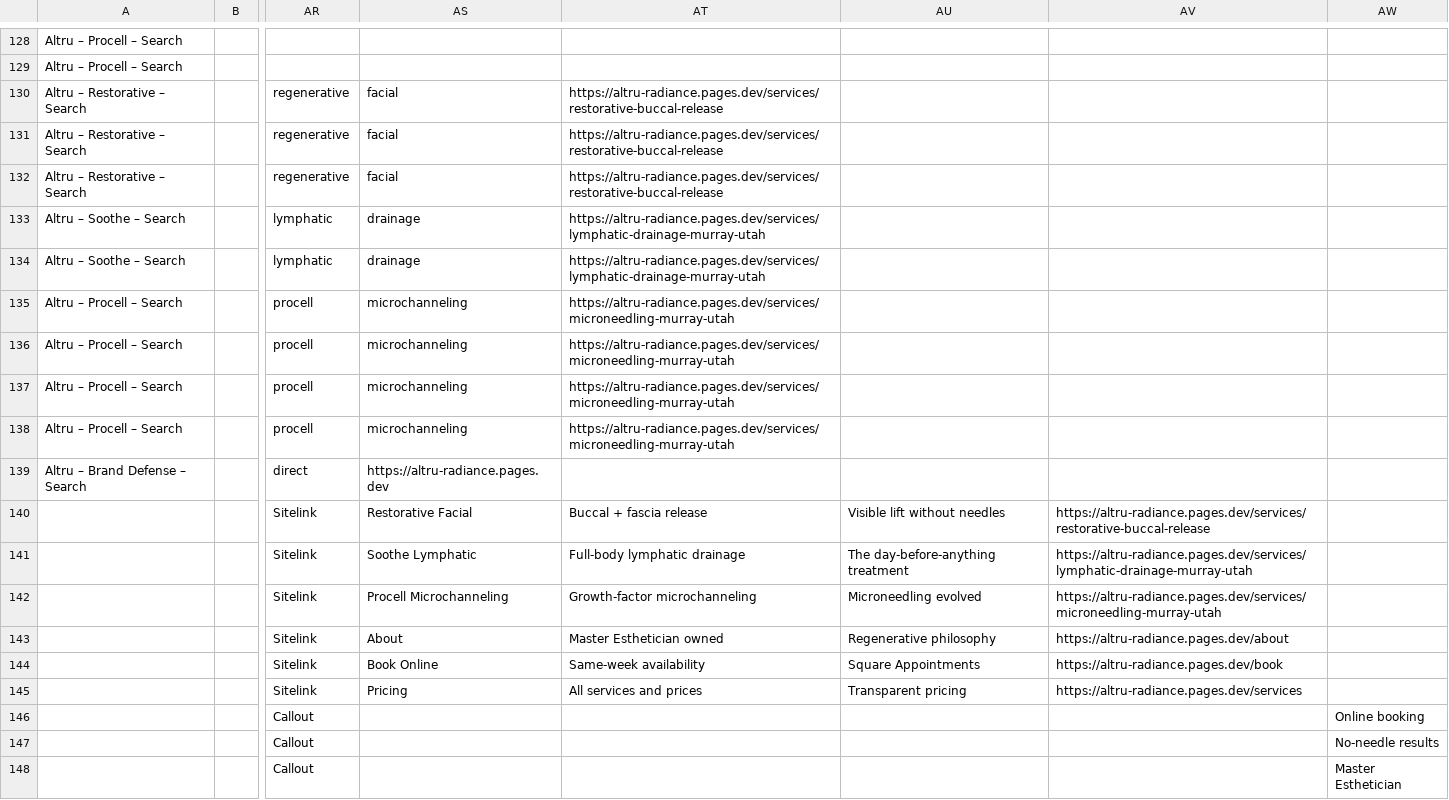
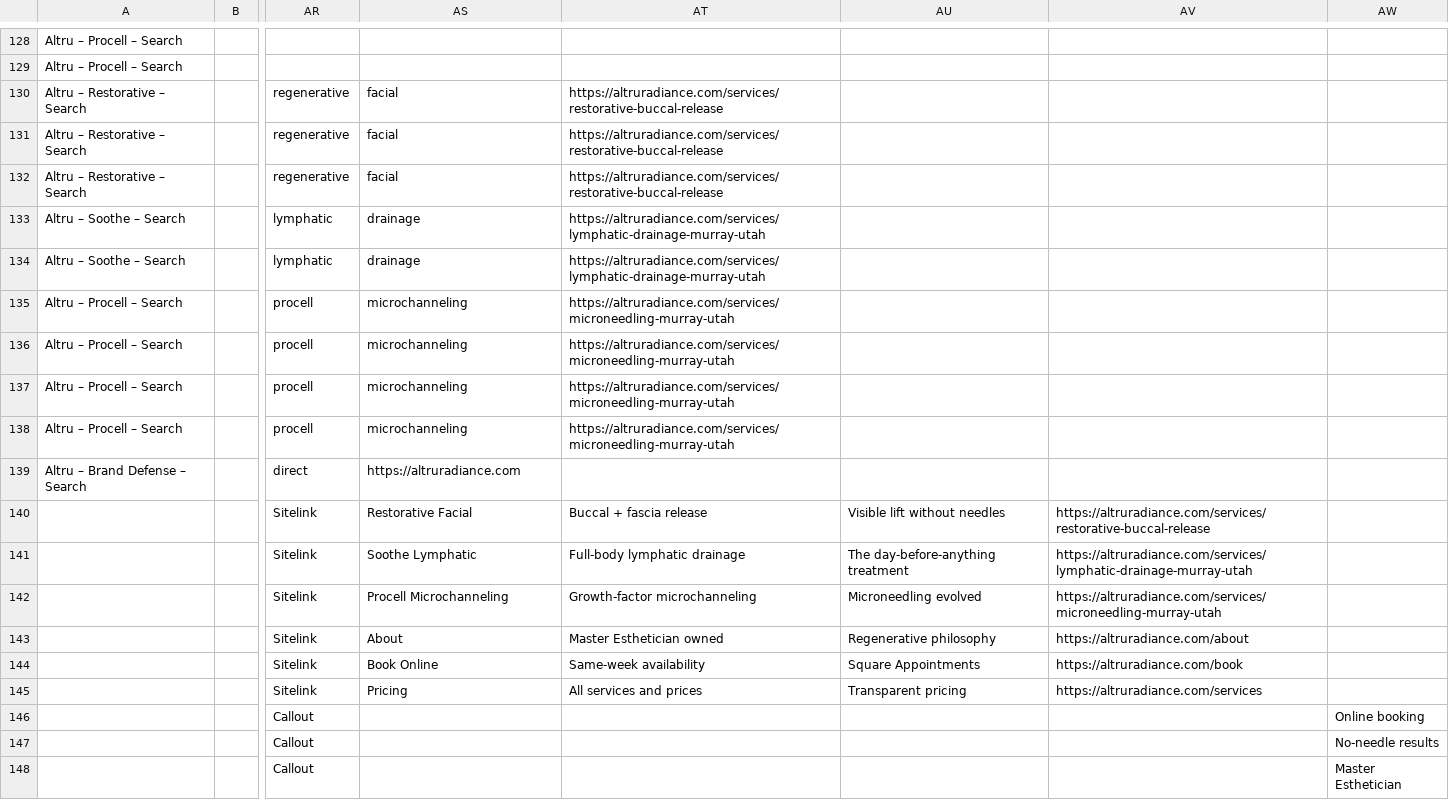
Before and after one commit to misterho1/altru-radiance, a CSV file: ads-import/bulk-upload.csv, drawn as a sheet; only a part is shown, gaps mark what is left out; the diff names each change by its address in the sheet, - before the commit and + after, or states it on an @@ line.

```diff
--- a/ads-import/bulk-upload.csv
+++ b/ads-import/bulk-upload.csv
-AT130:AT132: https://altru-radiance.pages.dev/services/restorative-buccal-release
+AT130:AT132: https://altruradiance.com/services/restorative-buccal-release
-AT133:AT134: https://altru-radiance.pages.dev/services/lymphatic-drainage-murray-utah
+AT133:AT134: https://altruradiance.com/services/lymphatic-drainage-murray-utah
-AT135:AT138: https://altru-radiance.pages.dev/services/microneedling-murray-utah
+AT135:AT138: https://altruradiance.com/services/microneedling-murray-utah
-AS139: https://altru-radiance.pages.dev
+AS139: https://altruradiance.com
-AV140: https://altru-radiance.pages.dev/services/restorative-buccal-release
+AV140: https://altruradiance.com/services/restorative-buccal-release
-AV141: https://altru-radiance.pages.dev/services/lymphatic-drainage-murray-utah
+AV141: https://altruradiance.com/services/lymphatic-drainage-murray-utah
-AV142: https://altru-radiance.pages.dev/services/microneedling-murray-utah
+AV142: https://altruradiance.com/services/microneedling-murray-utah
-AV143: https://altru-radiance.pages.dev/about
+AV143: https://altruradiance.com/about
-AV144: https://altru-radiance.pages.dev/book
+AV144: https://altruradiance.com/book
-AV145: https://altru-radiance.pages.dev/services
+AV145: https://altruradiance.com/services
```
Also changed, not shown: ads-import/restorative-only.csv, 2 other files.
